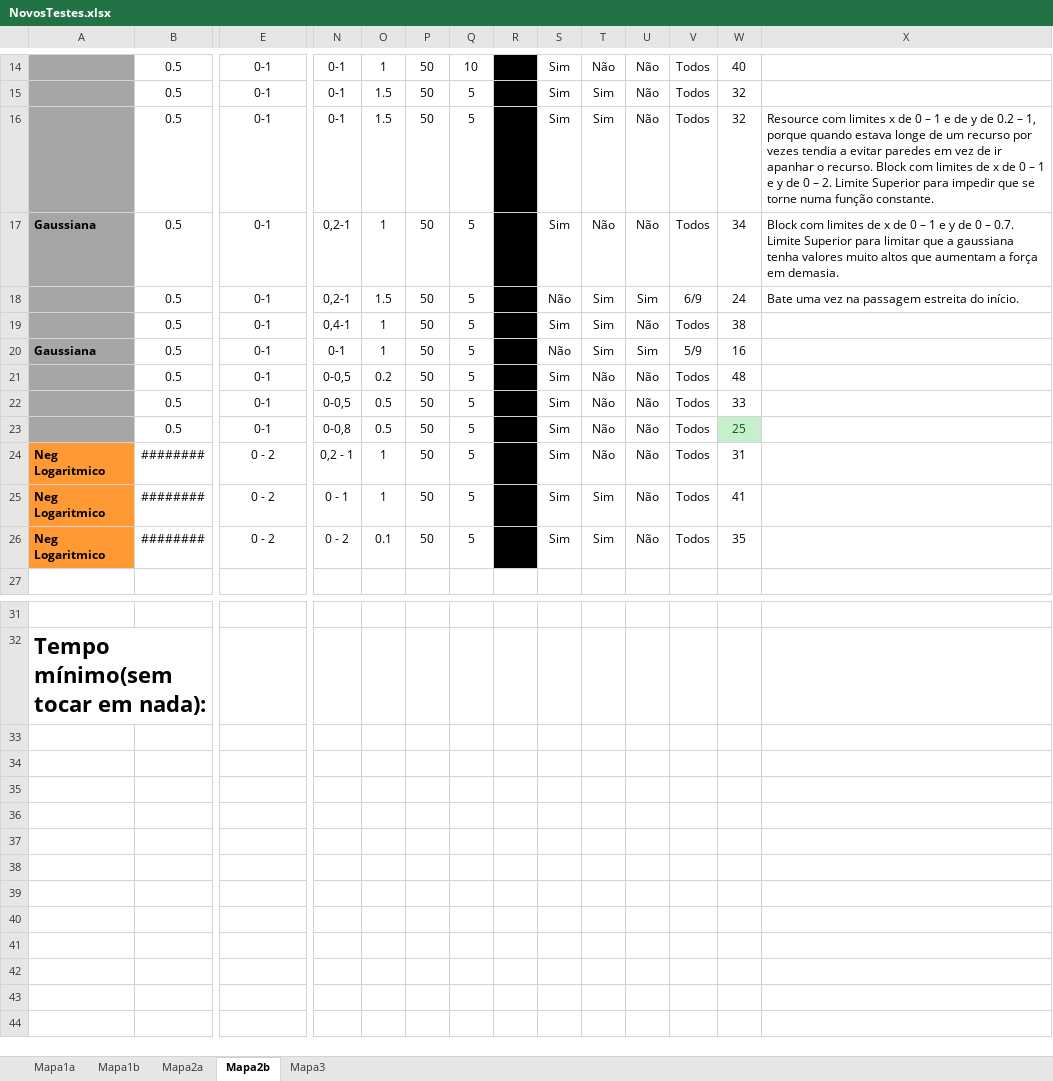
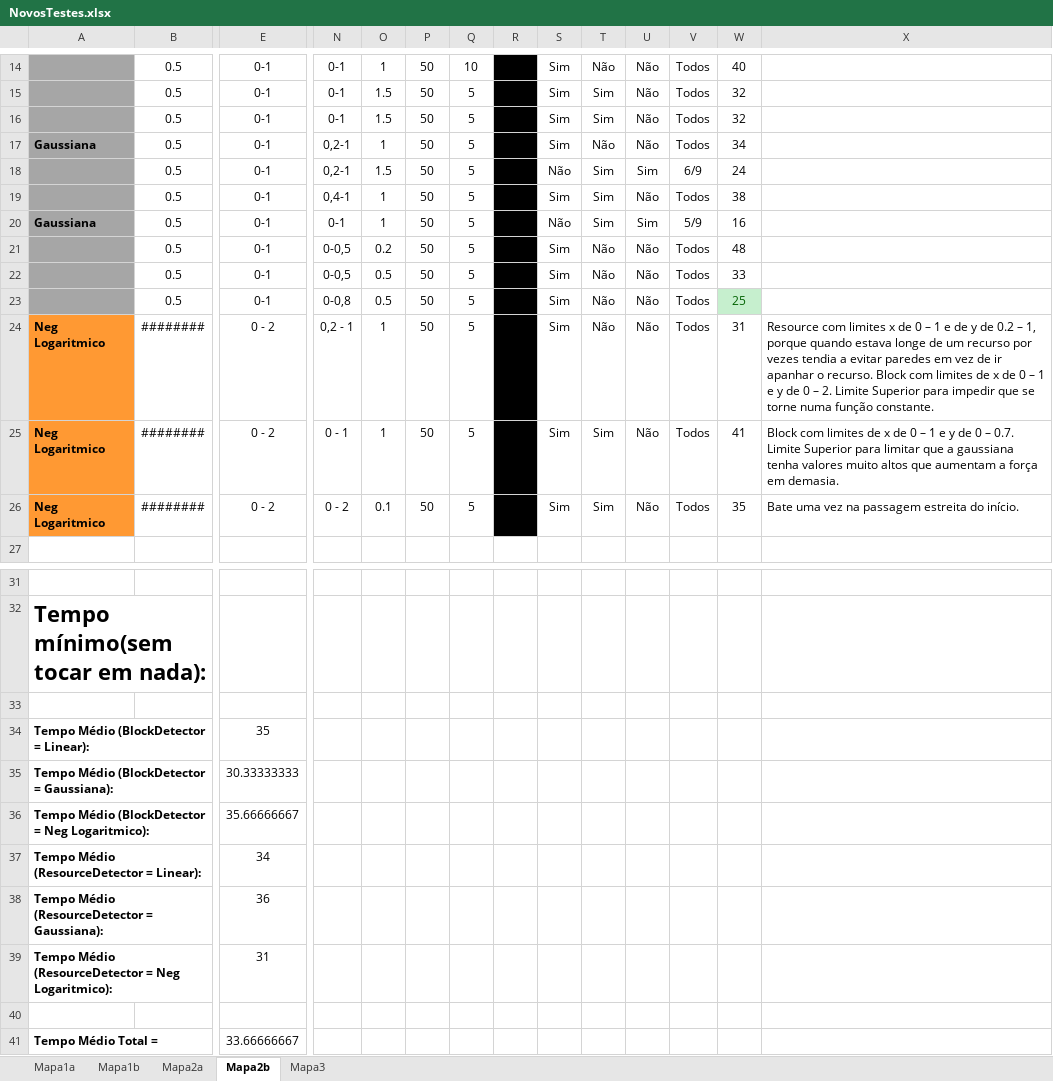
Before and after one commit to amserra/University-Introduction_to_AI, an Excel workbook: NovosTestes.xlsx, sheet Mapa2b, drawn as a sheet; only a part is shown, gaps mark what is left out; values as stored, in another font and other column widths than the file's, no borders; rows hold the shown columns only; the diff names each change by its address in the sheet, - before the commit and + after, or states it on an @@ line.

```diff
--- a/NovosTestes.xlsx (sheet Mapa2b)
+++ b/NovosTestes.xlsx (sheet Mapa2b)
-X16: Resource com limites x de 0 – 1 e de y de 0.2 – 1, porque quando estava longe de um recurso por vezes tendia a evitar paredes em vez de ir apanhar o recurso. Block com limites de x de 0 – 1 e y de 0 – 2. Limite Superior para impedir que se torne numa função constante.
+X16: (empty)
-X17: Block com limites de x de 0 – 1 e y de 0 – 0.7. Limite Superior para limitar que a gaussiana tenha valores muito altos que aumentam a força em demasia.
+X17: (empty)
-X18: Bate uma vez na passagem estreita do início.
+X18: (empty)
-X24: (empty)
+X24: Resource com limites x de 0 – 1 e de y de 0.2 – 1, porque quando estava longe de um recurso por vezes tendia a evitar paredes em vez de ir apanhar o recurso. Block com limites de x de 0 – 1 e y de 0 – 2. Limite Superior para impedir que se torne numa função constante.
-X25: (empty)
+X25: Block com limites de x de 0 – 1 e y de 0 – 0.7. Limite Superior para limitar que a gaussiana tenha valores muito altos que aumentam a força em demasia.
-X26: (empty)
+X26: Bate uma vez na passagem estreita do início.
+row 33: (empty)
+row 34: Tempo Médio (BlockDetector = Linear): |  | 35
+row 35: Tempo Médio (BlockDetector = Gaussiana): |  | 30.33333333
+row 36: Tempo Médio (BlockDetector = Neg Logaritmico): |  | 35.66666667
+row 37: Tempo Médio (ResourceDetector = Linear): |  | 34
+row 38: Tempo Médio (ResourceDetector = Gaussiana): |  | 36
+row 39: Tempo Médio (ResourceDetector = Neg Logaritmico): |  | 31
+row 40: (empty)
+row 41: Tempo Médio Total = |  | 33.66666667
```
Also changed, not shown: sheet Mapa1b, sheet Mapa1a, sheet Mapa3.
